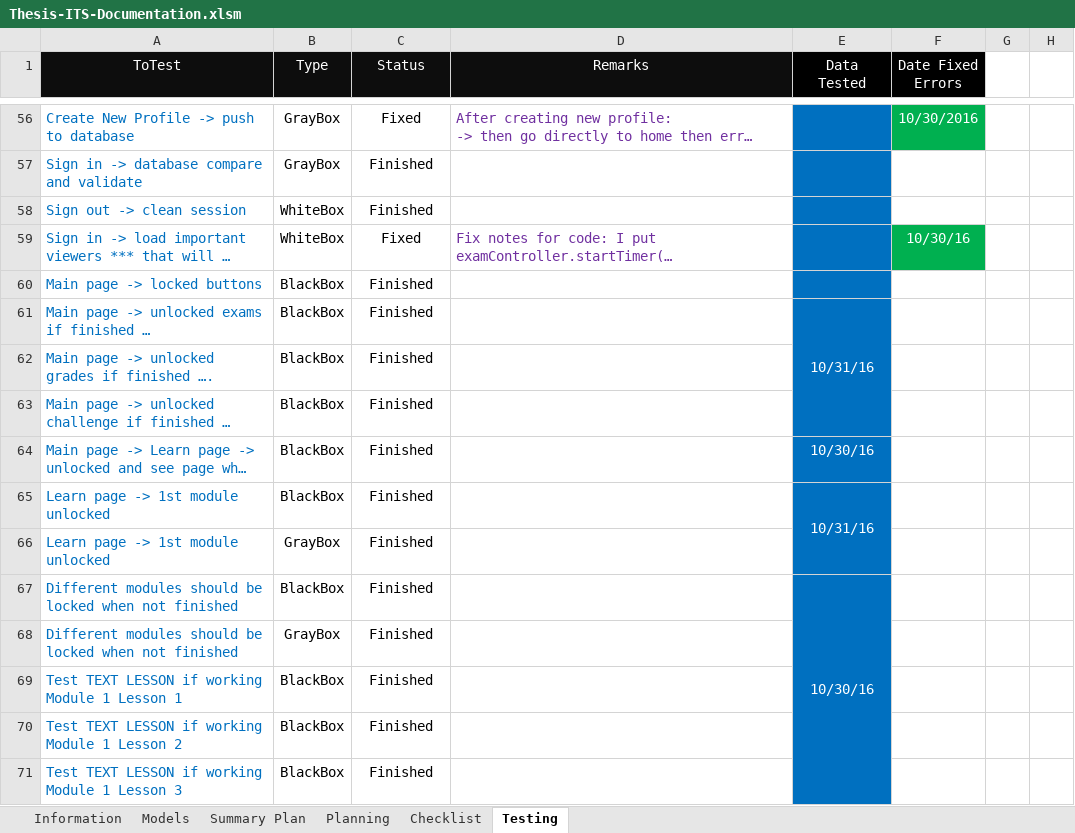
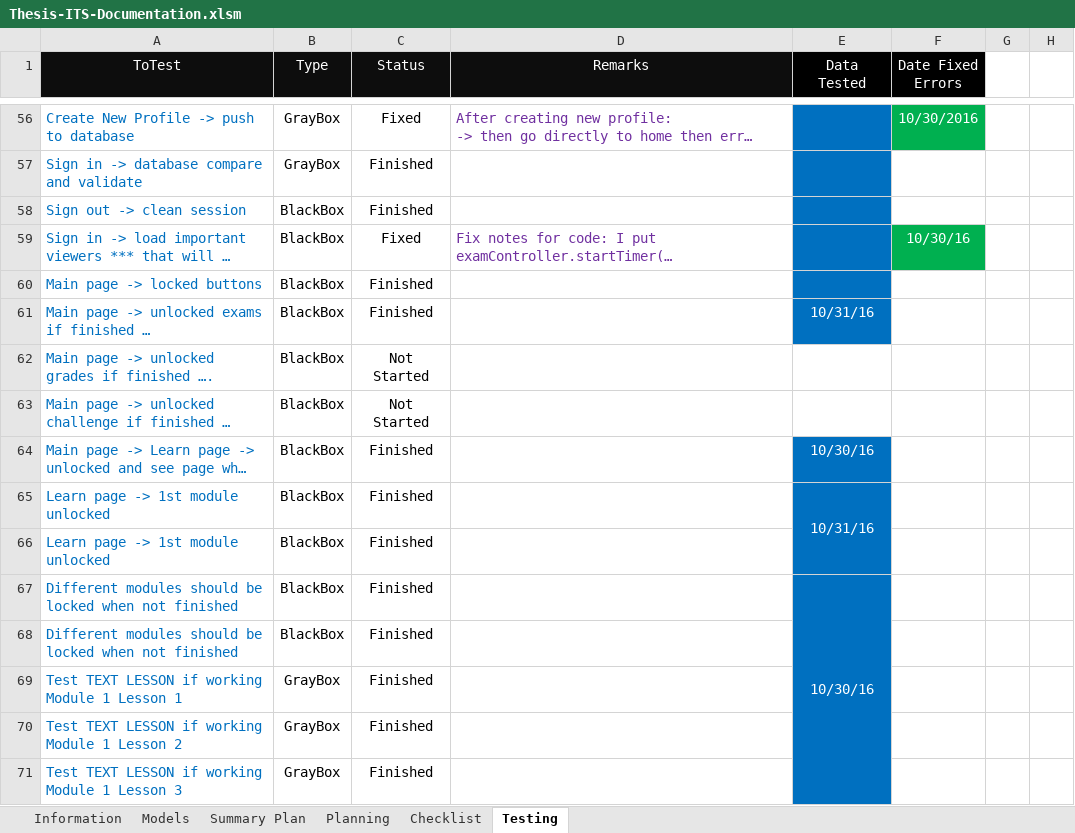
Before and after one commit to robertoguazon/Thesis-ITS, an Excel workbook: documentation/Thesis-ITS-Documentation.xlsm, sheet Testing, drawn as a sheet; only a part is shown, gaps mark what is left out; long unchanged cells end in …; values as stored, in another font and other column widths than the file's, no borders; conditional formats not drawn; removed rows and columns are numbered as before the commit, all else as after; the diff covers the shown part only; the diff names each change by its address in the sheet, - before the commit and + after, or states it on an @@ line.

```diff
--- a/documentation/Thesis-ITS-Documentation.xlsm (sheet Testing)
+++ b/documentation/Thesis-ITS-Documentation.xlsm (sheet Testing)
-B58:B59 (Type): WhiteBox
+B58:B59 (Type): BlackBox
-E61:E63 merged
-C62:C63 (Status): Finished
+C62:C63 (Status): Not Started
-E62:E63 fill: #0070C0
+E62:E63 fill: none
-B66 (Type): GrayBox
+B66 (Type): BlackBox
-B68 (Type): GrayBox
+B68 (Type): BlackBox
-B69:B71 (Type): BlackBox
+B69:B71 (Type): GrayBox
```
Also changed, not shown: 22 added rows, 1 removed row, 100 edited cells and cell formats elsewhere in this sheet, sheet Summary Plan, charts or pictures, 8 other files.
